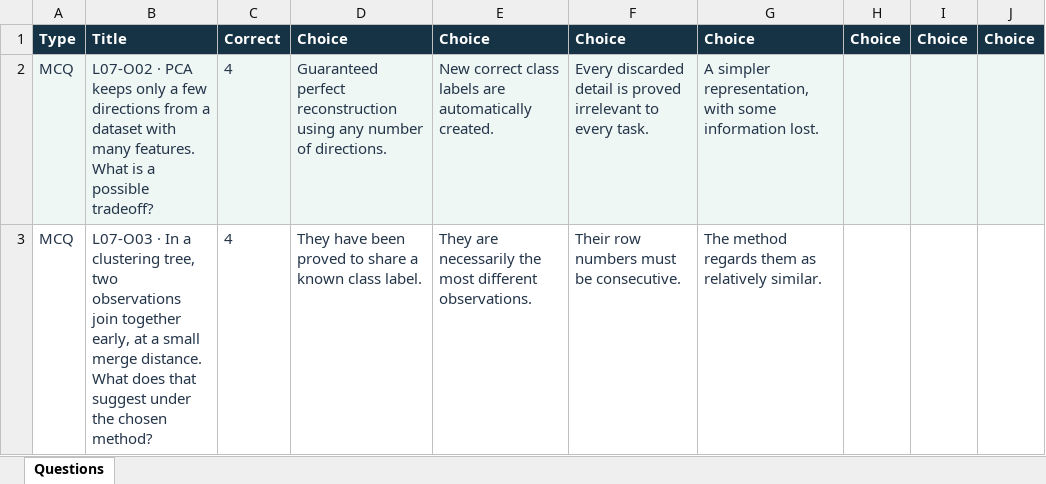
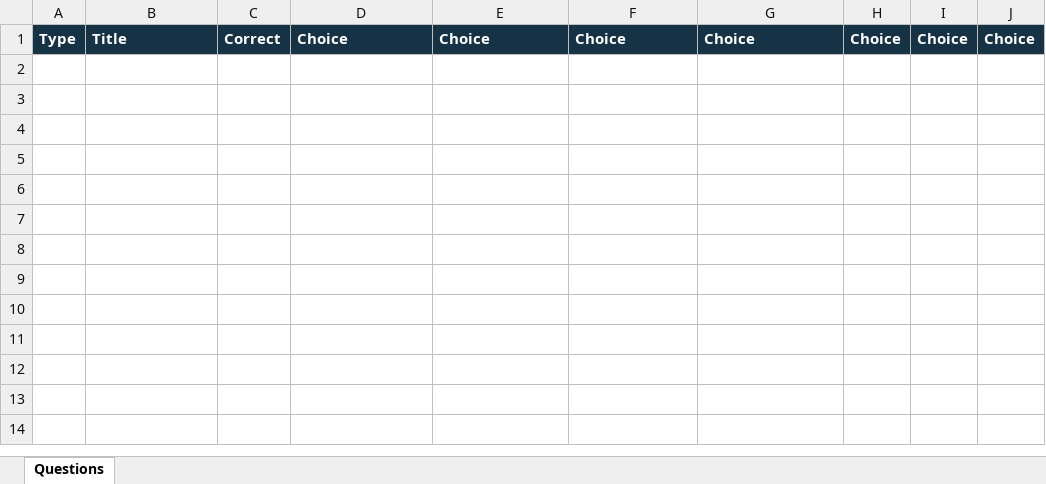
Before and after one commit to A7ocin/AIML2627, an Excel workbook: wooclap/imports/optional/16_Clustering_Part_2_optional.xlsx, sheet Questions, drawn as a sheet; values as stored, in another font and other column widths than the file's, no borders; the diff names each change by its address in the sheet, - before the commit and + after, or states it on an @@ line.

```diff
--- a/wooclap/imports/optional/16_Clustering_Part_2_optional.xlsx (sheet Questions)
+++ b/wooclap/imports/optional/16_Clustering_Part_2_optional.xlsx (sheet Questions)
-row 2: MCQ | L07-O02 · PCA keeps only a few directions from a dataset with many features. What is a possible tradeoff? | 4 | Guaranteed perfect reconstruction using any number of directions. | New correct class labels are automatically created. | Every discarded detail is proved irrelevant to every task. | A simpler representation, with some information lost.
-row 3: MCQ | L07-O03 · In a clustering tree, two observations join together early, at a small merge distance. What does that suggest under the chosen method? | 4 | They have been proved to share a known class label. | They are necessarily the most different observations. | Their row numbers must be consecutive. | The method regards them as relatively similar.
```
Also changed, not shown: wooclap/imports/15_Clustering_Part_1.xlsx, wooclap/imports/16_Clustering_Part_2.xlsx, 30 other files.
